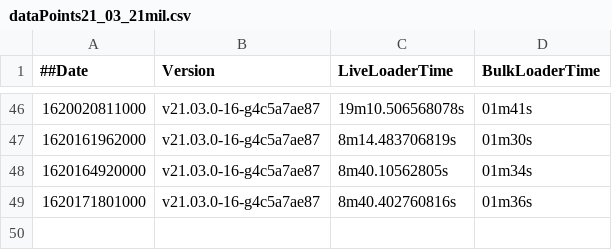
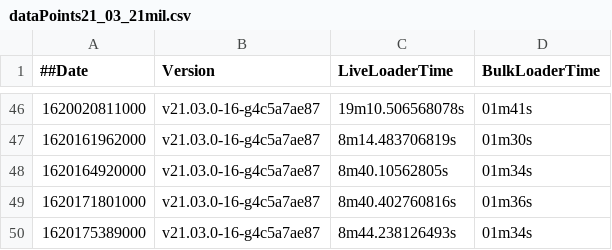
Before and after one commit to souravDgraph/Automation, a CSV file: utilities/benchmarking_charts/dataPoints21_03_21mil.csv, drawn as a sheet; only a part is shown, gaps mark what is left out.

Commit message:
AutoTeamCity: Adding new Run data

```diff
--- a/utilities/benchmarking_charts/dataPoints21_03_21mil.csv
+++ b/utilities/benchmarking_charts/dataPoints21_03_21mil.csv
@@ -49 +49,2 @@
 1620171801000,v21.03.0-16-g4c5a7ae87,8m40.402760816s,01m36s
+1620175389000,v21.03.0-16-g4c5a7ae87,8m44.238126493s,01m34s
```
